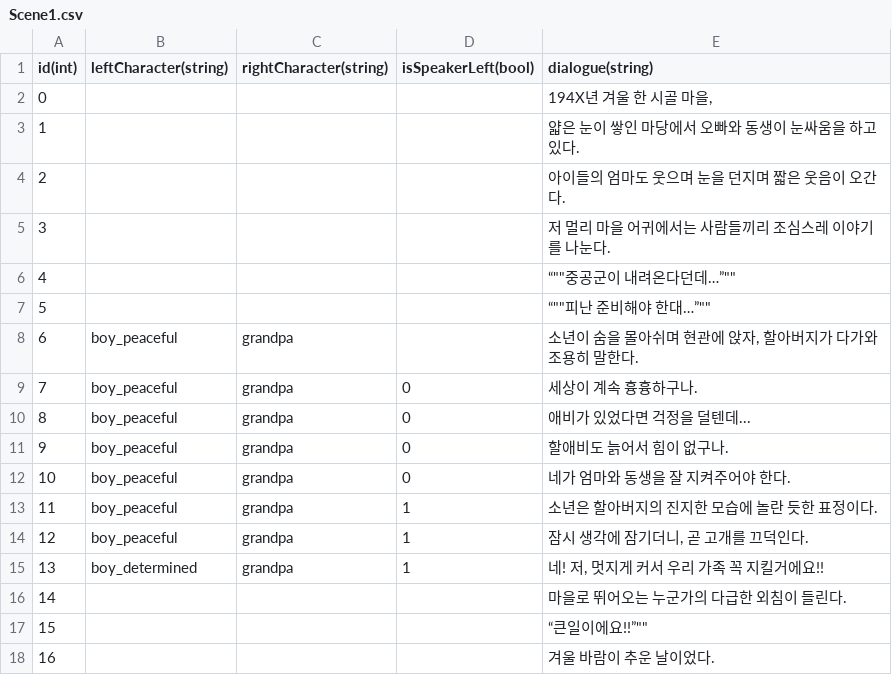
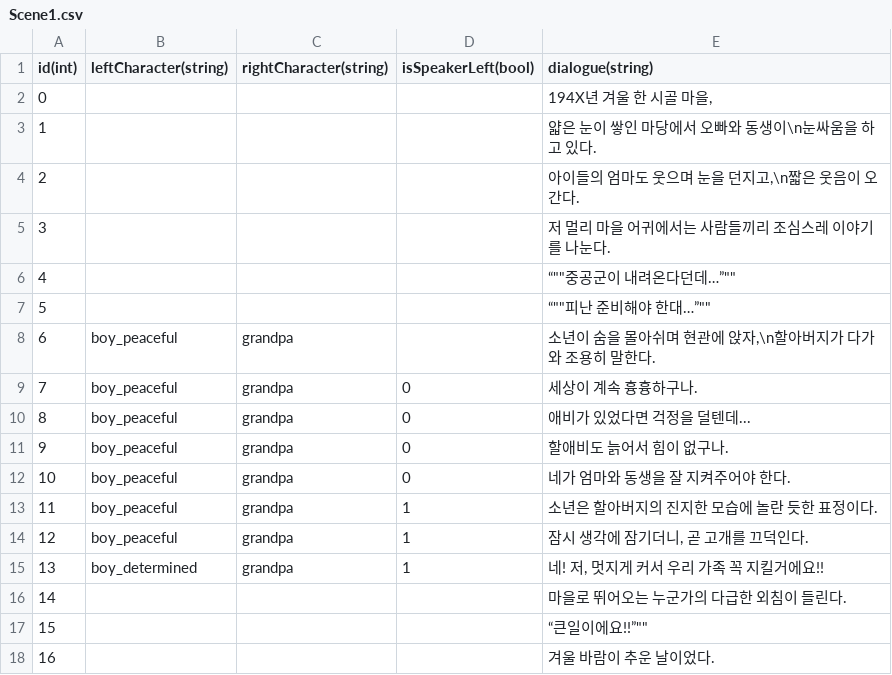
Before and after one commit to 1Seong/SaveTheWorld, a CSV file: Assets/CSV/Scene1.csv, drawn as a sheet.

```diff
--- a/Assets/CSV/Scene1.csv
+++ b/Assets/CSV/Scene1.csv
@@ -2,4 +2,4 @@ id(int),leftCharacter(string),rightCharacter(string),isSpeakerLeft(bool),dialogu
 0,,,,"194X년 겨울 한 시골 마을,"
-1,,,,얇은 눈이 쌓인 마당에서 오빠와 동생이 눈싸움을 하고 있다.
-2,,,,아이들의 엄마도 웃으며 눈을 던지며 짧은 웃음이 오간다.
+1,,,,"얇은 눈이 쌓인 마당에서 오빠와 동생이\n눈싸움을 하고 있다."
+2,,,,"아이들의 엄마도 웃으며 눈을 던지고,\n짧은 웃음이 오간다."
 3,,,,저 멀리 마을 어귀에서는 사람들끼리 조심스레 이야기를 나눈다.
@@ -7,3 +7,3 @@ id(int),leftCharacter(string),rightCharacter(string),isSpeakerLeft(bool),dialogu
 5,,,,“""피난 준비해야 한대…”""
-6,boy_peaceful,grandpa,,"소년이 숨을 몰아쉬며 현관에 앉자, 할아버지가 다가와 조용히 말한다."
+6,boy_peaceful,grandpa,,"소년이 숨을 몰아쉬며 현관에 앉자,\n할아버지가 다가와 조용히 말한다."
 7,boy_peaceful,grandpa,0,세상이 계속 흉흉하구나.
```
Also changed, not shown: Assets/CSV/Scene2.csv, Assets/CSV/Scene3.csv, 10 other files.
